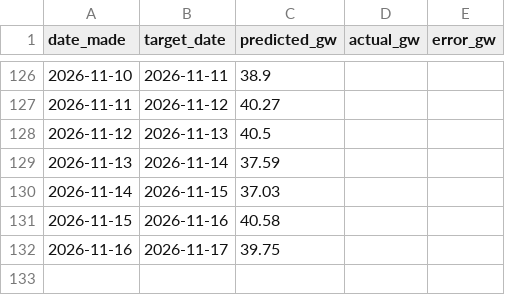
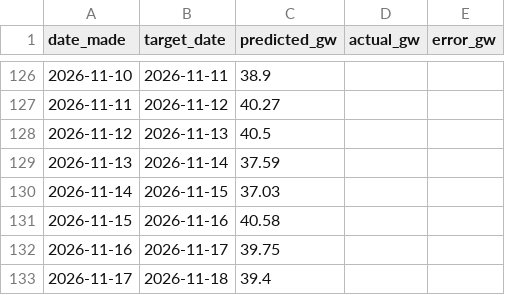
Before and after one commit to Evanssdas/gb-demand-forecaster, a CSV file: predictions_log.csv, drawn as a sheet; only a part is shown, gaps mark what is left out; the diff names each change by its address in the sheet, - before the commit and + after, or states it on an @@ line.

```diff
--- a/predictions_log.csv
+++ b/predictions_log.csv
+row 133: 2026-11-17 | 2026-11-18 | 39.4
```
